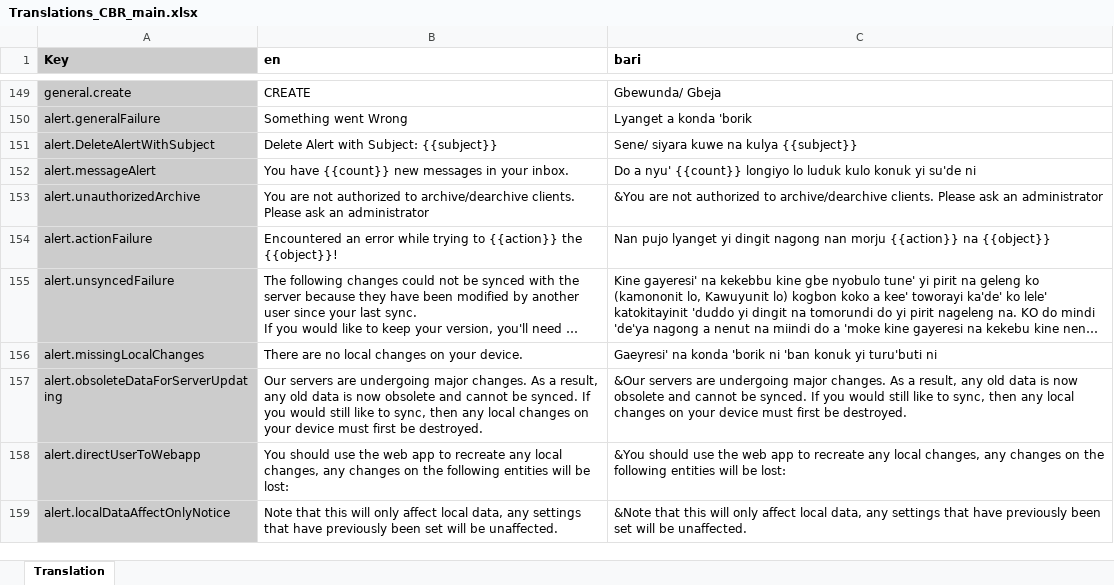
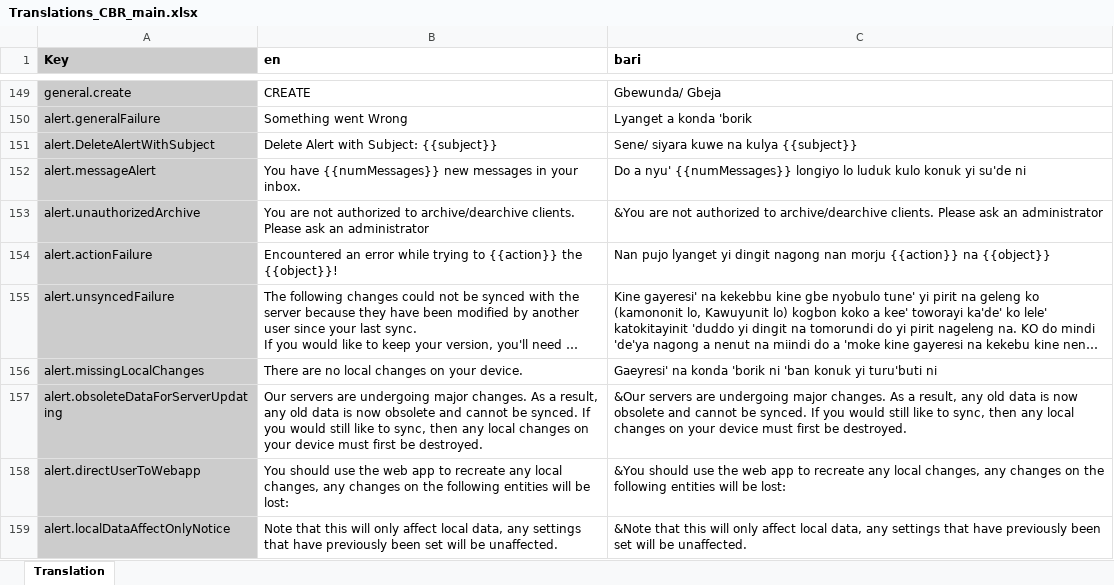
Before and after one commit to drbfraser/HHA-CommunityBasedRehabilitation, an Excel workbook: common/src/locales/Translations_CBR_main.xlsx, sheet Translation, drawn as a sheet; only a part is shown, gaps mark what is left out; long unchanged cells end in …; values as stored, in another font and other column widths than the file's, no borders; charts and pictures and conditional formats not drawn; the diff names each change by its address in the sheet, - before the commit and + after, or states it on an @@ line.

```diff
--- a/common/src/locales/Translations_CBR_main.xlsx (sheet Translation)
+++ b/common/src/locales/Translations_CBR_main.xlsx (sheet Translation)
-B152 (en): You have {{count}} new messages…
+B152 (en): You have {{numMessages}} new messages…
-C152 (bari): …a nyu' {{count}} longiyo lo…
+C152 (bari): …a nyu' {{numMessages}} longiyo lo…
```
Also changed, not shown: 4 other files.
